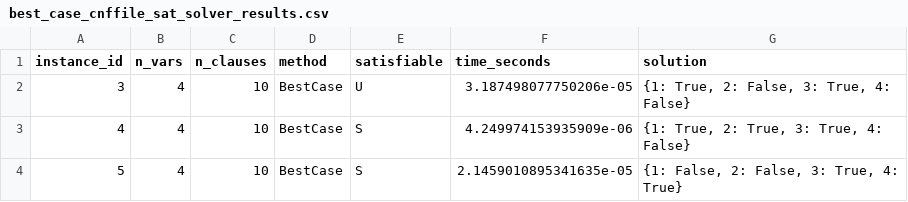
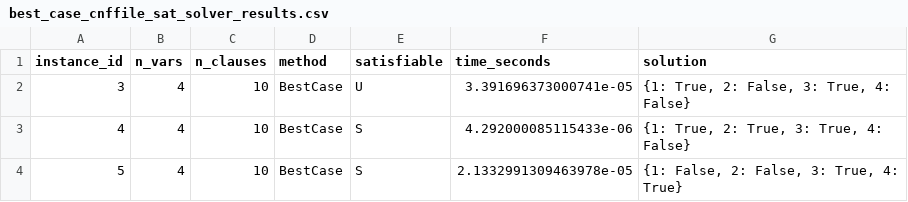
Before and after one commit to SeanQuigley1/Project1-TOC, a CSV file: results/best_case_cnffile_sat_solver_results.csv, drawn as a sheet.

```diff
--- a/results/best_case_cnffile_sat_solver_results.csv
+++ b/results/best_case_cnffile_sat_solver_results.csv
@@ -1,4 +1,4 @@
 instance_id,n_vars,n_clauses,method,satisfiable,time_seconds,solution
-3,4,10,BestCase,U,3.187498077750206e-05,"{1: True, 2: False, 3: True, 4: False}"
-4,4,10,BestCase,S,4.249974153935909e-06,"{1: True, 2: True, 3: True, 4: False}"
-5,4,10,BestCase,S,2.1459010895341635e-05,"{1: False, 2: False, 3: True, 4: True}"
+3,4,10,BestCase,U,3.391696373000741e-05,"{1: True, 2: False, 3: True, 4: False}"
+4,4,10,BestCase,S,4.292000085115433e-06,"{1: True, 2: True, 3: True, 4: False}"
+5,4,10,BestCase,S,2.1332991309463978e-05,"{1: False, 2: False, 3: True, 4: True}"
```
Also changed, not shown: results/brute_force_cnffile_sat_solver_results.csv, results/btracking_cnffile_sat_solver_results.csv, 37 other files.
